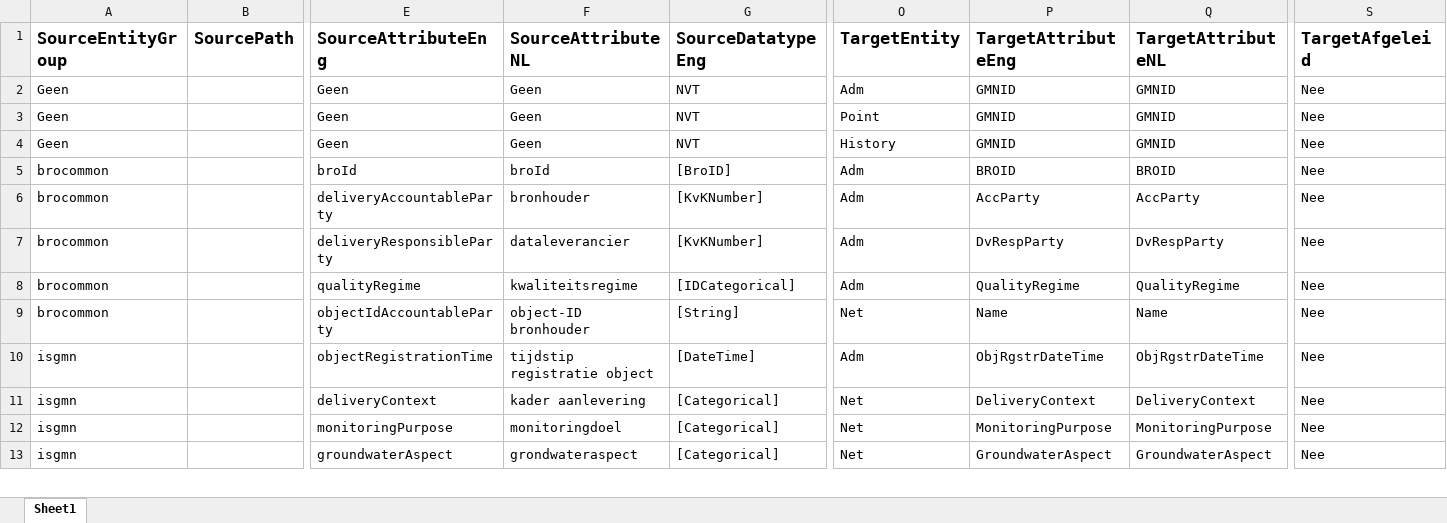
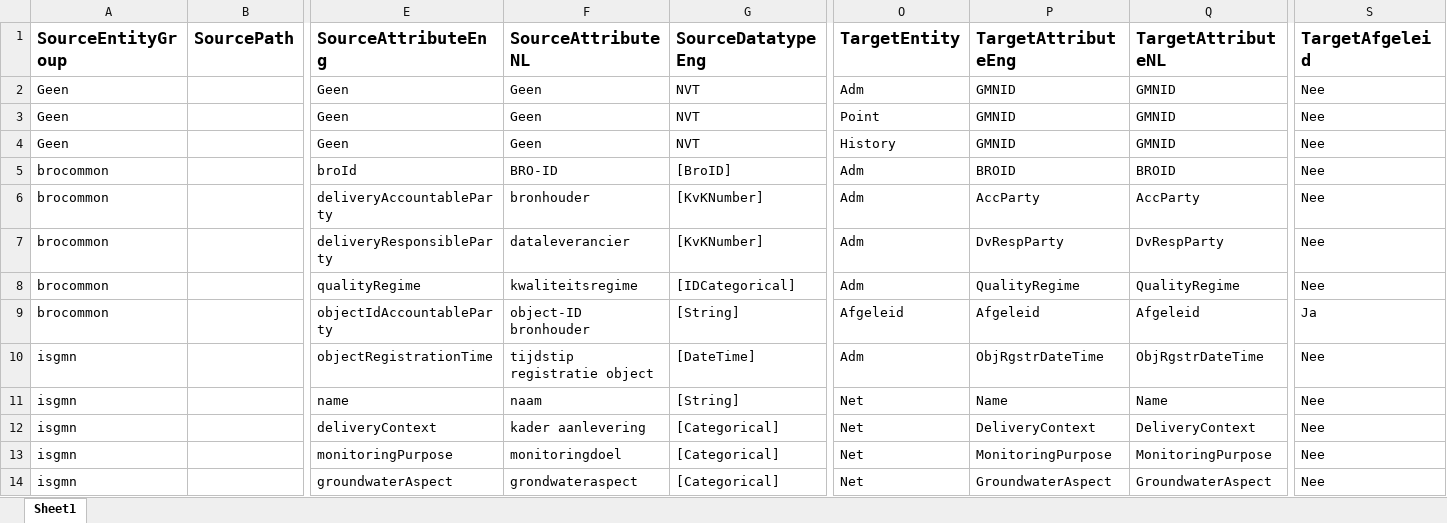
Before and after one commit to QC-Protocol/BronDatamodel, an Excel workbook: BROMappings/Mapping en definitie BRO GMN.xlsx, sheet Sheet1, drawn as a sheet; only a part is shown, gaps mark what is left out; values as stored, in another font and other column widths than the file's, no borders; rows hold the shown columns only; the diff covers the shown part only; the diff names each change by its address in the sheet, - before the commit and + after, or states it on an @@ line.

```diff
--- a/BROMappings/Mapping en definitie BRO GMN.xlsx (sheet Sheet1)
+++ b/BROMappings/Mapping en definitie BRO GMN.xlsx (sheet Sheet1)
-F5 (SourceAttributeNL): broId
+F5 (SourceAttributeNL): BRO-ID
-O9 (TargetEntity): Net
+O9 (TargetEntity): Afgeleid
-P9 (TargetAttributeEng): Name
+P9 (TargetAttributeEng): Afgeleid
-Q9 (TargetAttributeNL): Name
+Q9 (TargetAttributeNL): Afgeleid
-S9 (TargetAfgeleid): Nee
+S9 (TargetAfgeleid): Ja
+row 11: isgmn |  | name | naam | [String] | Net | Name | Name | Nee
```
Also changed, not shown: 1 added row and 4 edited cells elsewhere in this sheet, BROMappings/Mapping BRO GLD Events.xlsx, BROMappings/Mapping BRO GMN Events.xlsx, 6 other files.
